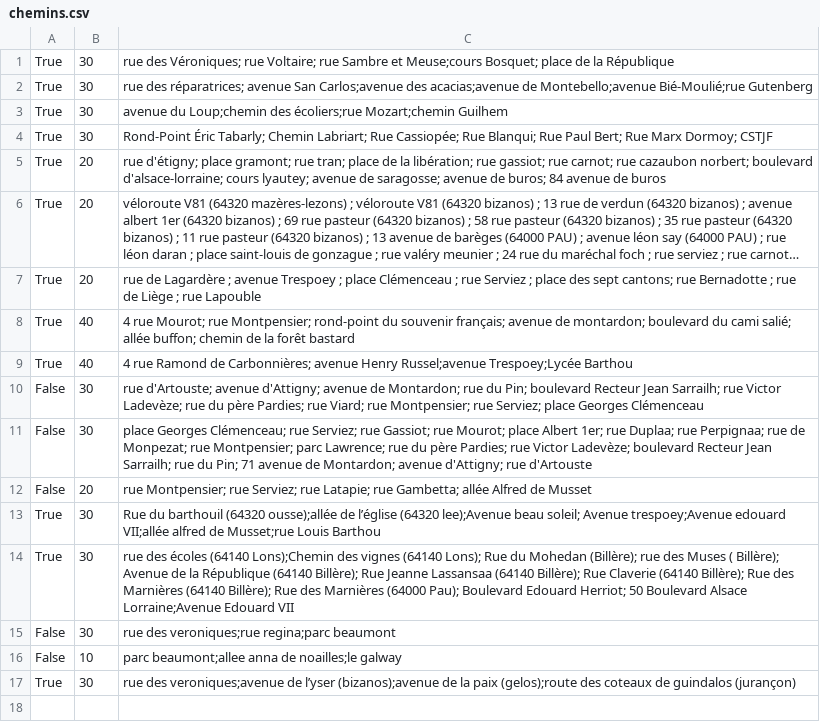
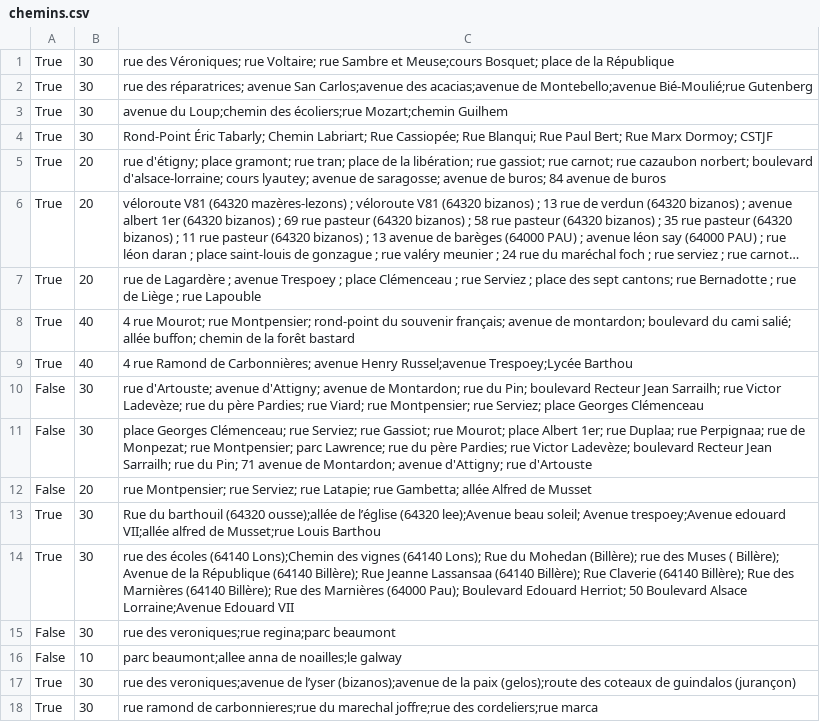
Before and after one commit to ccharign/osm-velo, a CSV file: site_vélo/dijk/progs_python/données/chemins.csv, drawn as a sheet; long unchanged cells end in …; the diff names each change by its address in the sheet, - before the commit and + after, or states it on an @@ line.

```diff
--- a/site_vélo/dijk/progs_python/données/chemins.csv
+++ b/site_vélo/dijk/progs_python/données/chemins.csv
+row 18: True | 30 | rue ramond de carbonnieres;rue du marechal joffre;rue des cordeliers;rue marca
```
Also changed, not shown: site_vélo/dijk/progs_python/données/Cyclabilité.csv, site_vélo/dijk/progs_python/données/cache_adresses.csv, 15 other files.
